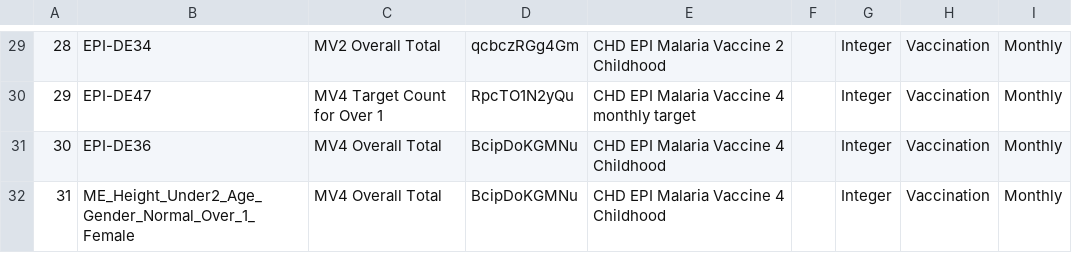
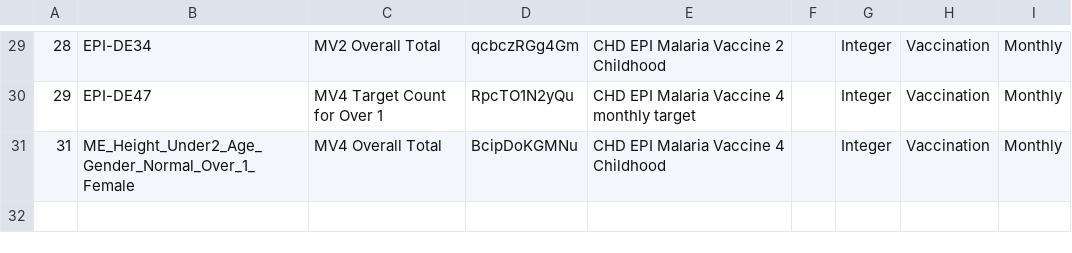
Before and after one commit to opensrp/opensrp-client-giz-malawi, a CSV file: opensrp-giz-malawi/src/main/assets/Zambia-EIR-DataDictionaryReporting-HIA2.csv, drawn as a sheet; only a part is shown, gaps mark what is left out; the diff names each change by its address in the sheet, - before the commit and + after, or states it on an @@ line.

Commit message:
Add dummy indicator to test the syncing process

```diff
--- a/opensrp-giz-malawi/src/main/assets/Zambia-EIR-DataDictionaryReporting-HIA2.csv
+++ b/opensrp-giz-malawi/src/main/assets/Zambia-EIR-DataDictionaryReporting-HIA2.csv
-row 31: 30 | EPI-DE36 | MV4 Overall Total | BcipDoKGMNu | CHD EPI Malaria Vaccine 4 Childhood |  | Integer | Vaccination | Monthly
```
